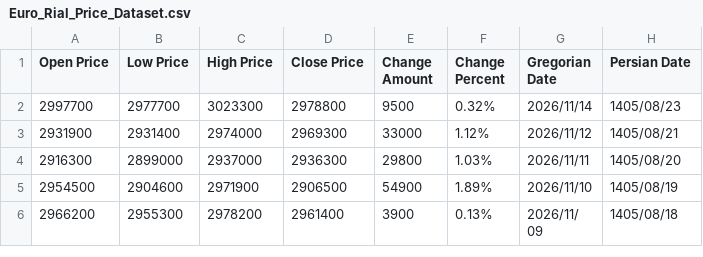
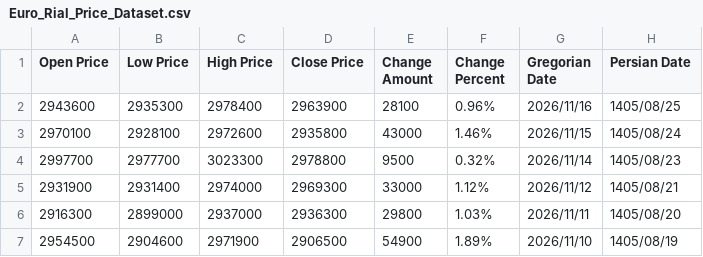
Before and after one commit to kooroshkz/Euro-Rial-Toman-Live-Price-Dataset, a CSV file: data/Euro_Rial_Price_Dataset.csv, drawn as a sheet; only a part is shown; the shorter side is filled out with more unchanged rows; the diff names each change by its address in the sheet, - before the commit and + after, or states it on an @@ line.

```diff
--- a/data/Euro_Rial_Price_Dataset.csv
+++ b/data/Euro_Rial_Price_Dataset.csv
+row 2: 2943600 | 2935300 | 2978400 | 2963900 | 28100 | 0.96% | 2026/11/16 | 1405/08/25
+row 3: 2970100 | 2928100 | 2972600 | 2935800 | 43000 | 1.46% | 2026/11/15 | 1405/08/24
```
